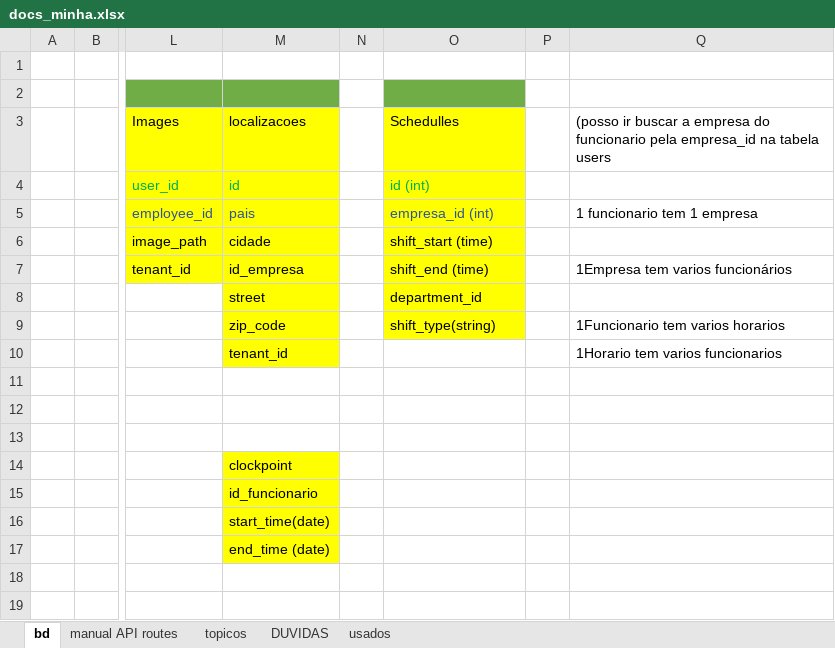
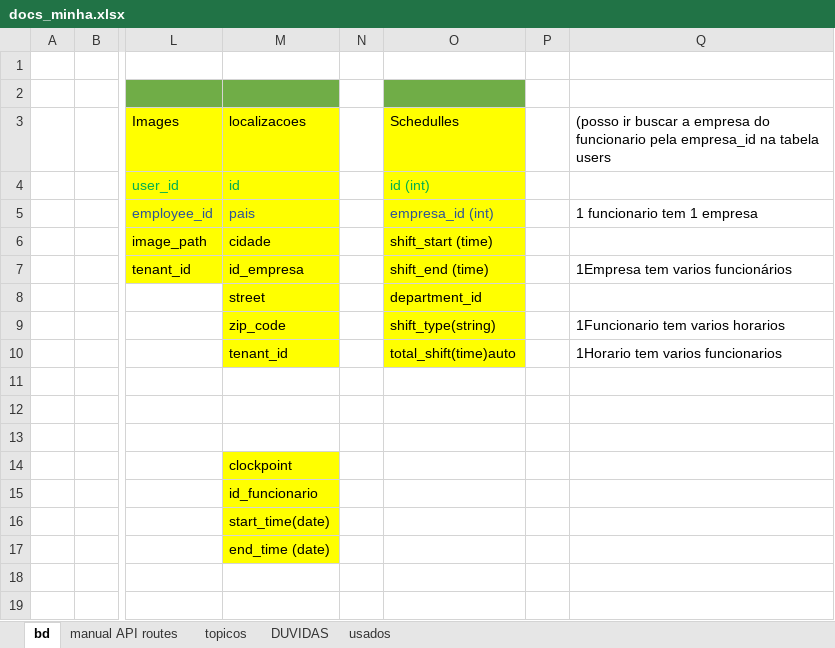
Before and after one commit to hugoresende27/estagio_relogio_ponto, an Excel workbook: docs_minha.xlsx, sheet bd, drawn as a sheet; only a part is shown, gaps mark what is left out; values as stored, in another font and other column widths than the file's, no borders; the diff names each change by its address in the sheet, - before the commit and + after, or states it on an @@ line.

Commit message:
total_shift_time

```diff
--- a/docs_minha.xlsx (sheet bd)
+++ b/docs_minha.xlsx (sheet bd)
-O10: (empty)
+O10: total_shift(time)auto
-O10 fill: none
+O10 fill: #FFFF00
```
Also changed, not shown: 3 other files.
